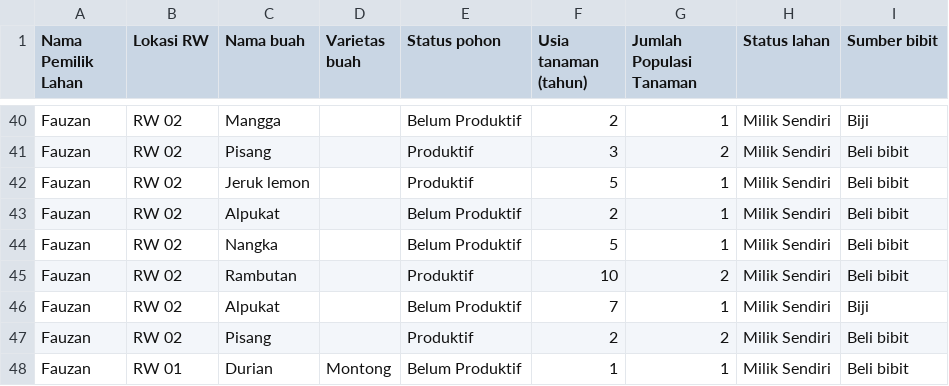
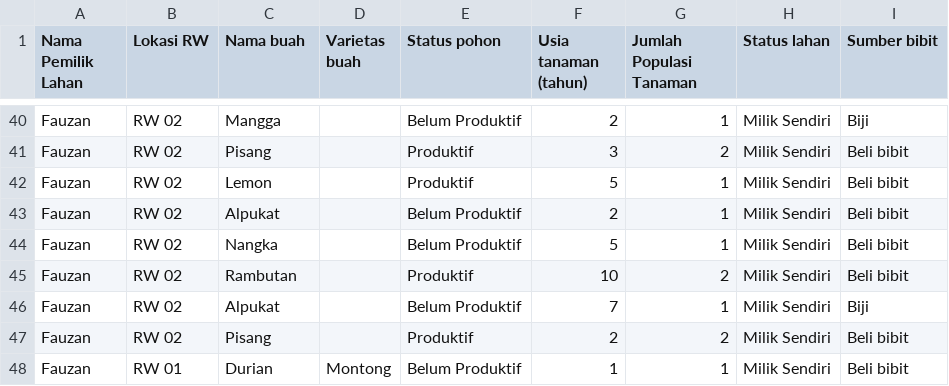
Before and after one commit to pujianira/dashboardkomoditasbuah, a CSV file: databasebuah.csv, drawn as a sheet; only a part is shown, gaps mark what is left out.

Commit message:
Update dataset

```diff
--- a/databasebuah.csv
+++ b/databasebuah.csv
@@ -41,3 +41,3 @@ Fauzan,RW 02,Mangga,,Belum Produktif,2,1,Milik Sendiri,Biji
 Fauzan,RW 02,Pisang,,Produktif,3,2,Milik Sendiri,Beli bibit
-Fauzan,RW 02,Jeruk lemon,,Produktif,5,1,Milik Sendiri,Beli bibit
+Fauzan,RW 02,Lemon,,Produktif,5,1,Milik Sendiri,Beli bibit
 Fauzan,RW 02,Alpukat,,Belum Produktif,2,1,Milik Sendiri,Beli bibit
```
